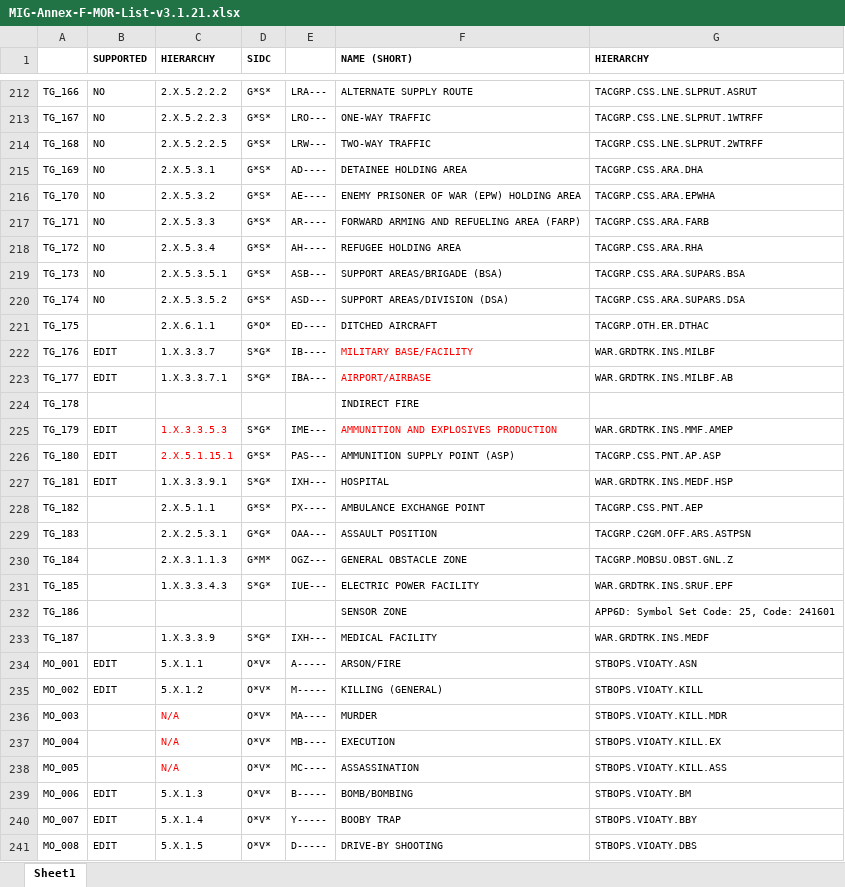
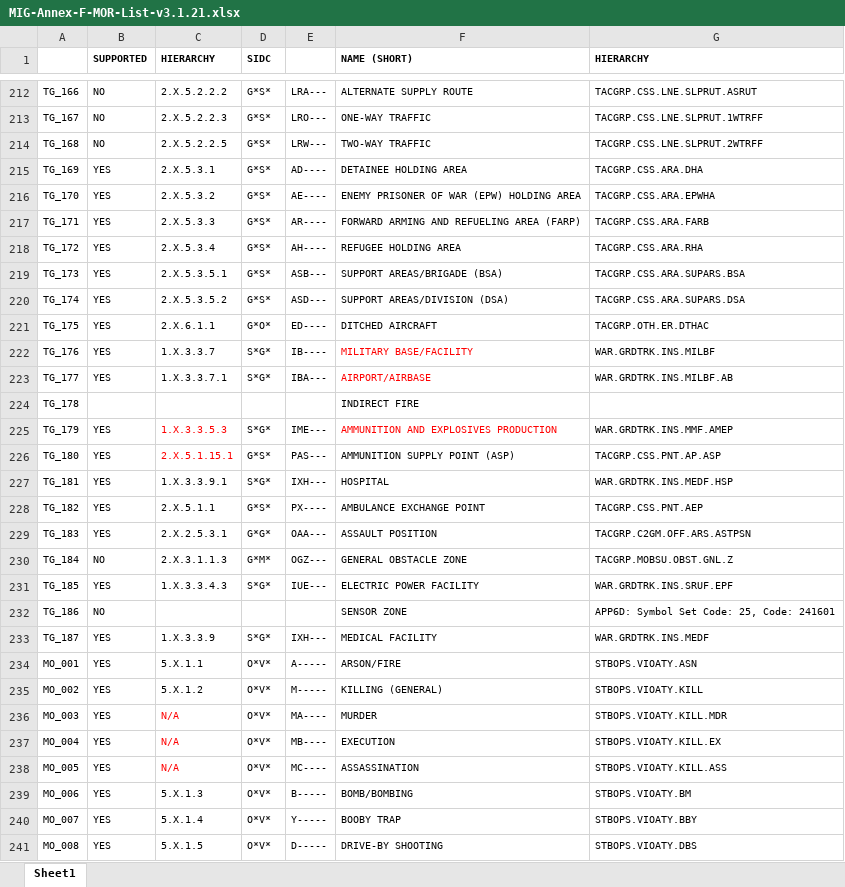
Before and after one commit to syncpoint/ODIN, an Excel workbook: doc/MIG-Annex-F-MOR-List-v3.1.21.xlsx, sheet Sheet1, drawn as a sheet; only a part is shown, gaps mark what is left out; values as stored, in another font and other column widths than the file's, no borders; the diff covers the shown part only; the diff names each change by its address in the sheet, - before the commit and + after, or states it on an @@ line.

Commit message:
updated MIP/MOR list.

```diff
--- a/doc/MIG-Annex-F-MOR-List-v3.1.21.xlsx (sheet Sheet1)
+++ b/doc/MIG-Annex-F-MOR-List-v3.1.21.xlsx (sheet Sheet1)
-B215:B220 (SUPPORTED): NO
+B215:B220 (SUPPORTED): YES
-B221 (SUPPORTED): (empty)
+B221 (SUPPORTED): YES
-B222:B223 (SUPPORTED): EDIT
+B222:B223 (SUPPORTED): YES
-B225:B227 (SUPPORTED): EDIT
+B225:B227 (SUPPORTED): YES
-B228:B229 (SUPPORTED): (empty)
+B228:B229 (SUPPORTED): YES
-B230 (SUPPORTED): (empty)
+B230 (SUPPORTED): NO
-B231 (SUPPORTED): (empty)
+B231 (SUPPORTED): YES
-B232 (SUPPORTED): (empty)
+B232 (SUPPORTED): NO
-B233 (SUPPORTED): (empty)
+B233 (SUPPORTED): YES
-B234:B235 (SUPPORTED): EDIT
+B234:B235 (SUPPORTED): YES
-B236:B238 (SUPPORTED): (empty)
+B236:B238 (SUPPORTED): YES
-B239:B241 (SUPPORTED): EDIT
+B239:B241 (SUPPORTED): YES
```
Also changed, not shown: 5 added rows and 180 edited cells elsewhere in this sheet, 1 other file.
